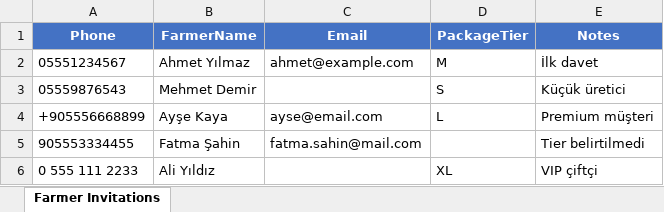
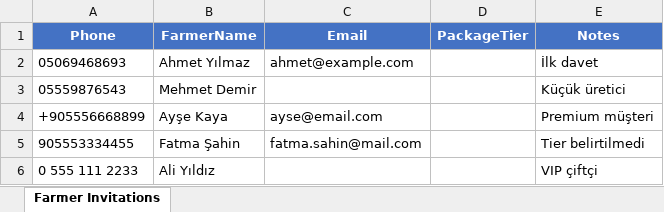
Before and after one commit to tolgakaya/ziraaiv1, an Excel workbook: claudedocs/Farmers/Farmer_Invitations_Bulk_Upload_Template.xlsx, sheet Farmer Invitations, drawn as a sheet; values as stored, in another font and other column widths than the file's, no borders; the diff names each change by its address in the sheet, - before the commit and + after, or states it on an @@ line.

```diff
--- a/claudedocs/Farmers/Farmer_Invitations_Bulk_Upload_Template.xlsx (sheet Farmer Invitations)
+++ b/claudedocs/Farmers/Farmer_Invitations_Bulk_Upload_Template.xlsx (sheet Farmer Invitations)
-A2 (Phone): 05551234567
+A2 (Phone): 05069468693
-D2 (PackageTier): M
+D2 (PackageTier): (empty)
-D3 (PackageTier): S
+D3 (PackageTier): (empty)
-D4 (PackageTier): L
+D4 (PackageTier): (empty)
-D6 (PackageTier): XL
+D6 (PackageTier): (empty)
```
Also changed, not shown: 3 other files.
